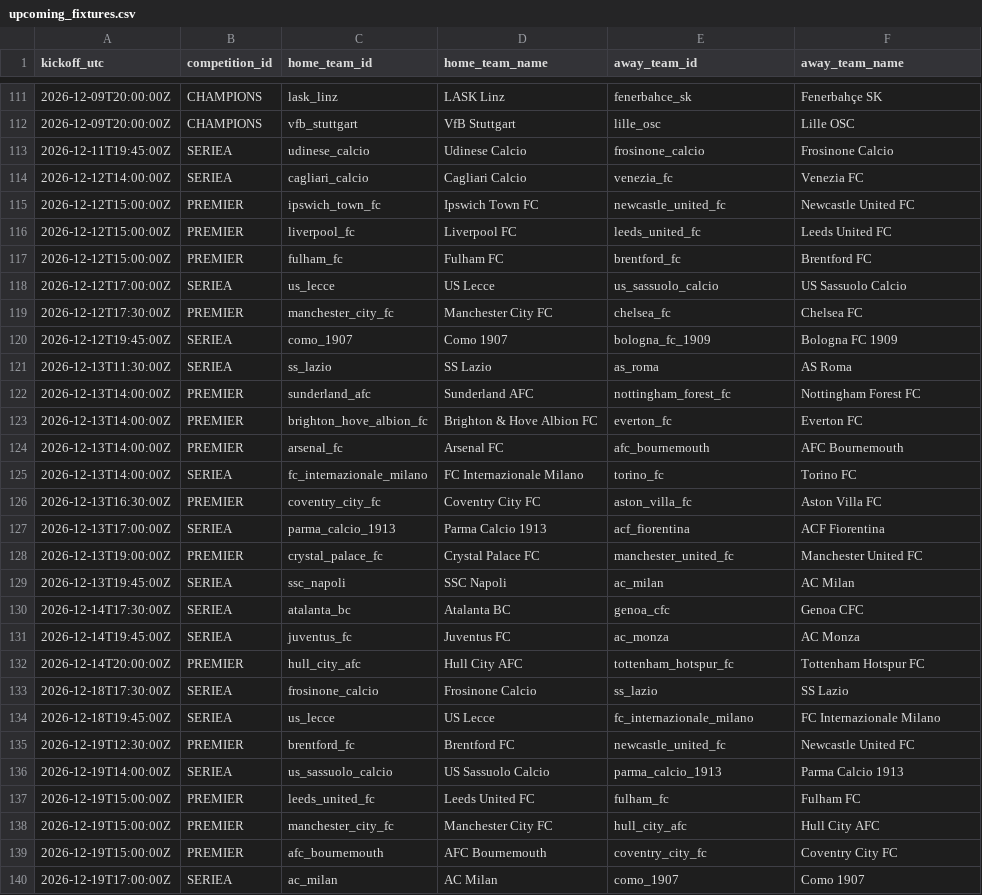
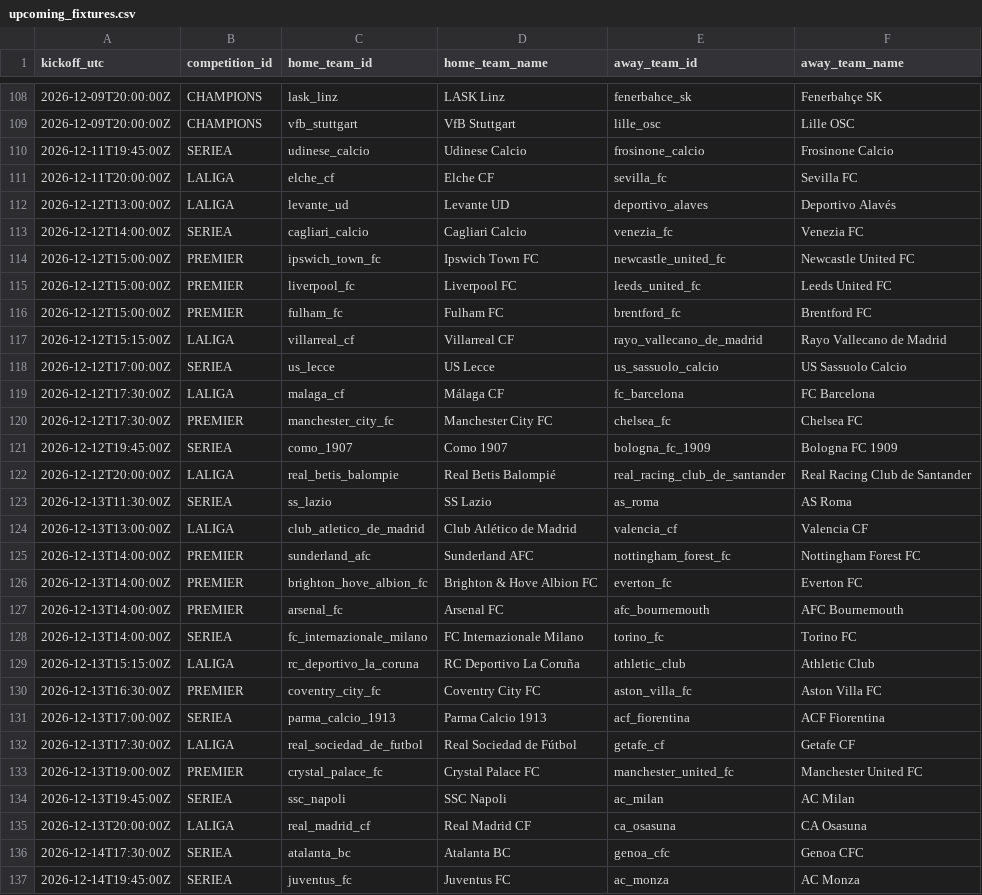
Before and after one commit to alesinho777/botinho777, a CSV file: data/raw/upcoming_fixtures.csv, drawn as a sheet; only a part is shown, gaps mark what is left out; the shorter side is filled out with more unchanged rows; the diff covers the shown part only; the diff names each change by its address in the sheet, - before the commit and + after, or states it on an @@ line.

```diff
--- a/data/raw/upcoming_fixtures.csv
+++ b/data/raw/upcoming_fixtures.csv
+row 111: 2026-12-11T20:00:00Z | LALIGA | elche_cf | Elche CF | sevilla_fc | Sevilla FC
+row 112: 2026-12-12T13:00:00Z | LALIGA | levante_ud | Levante UD | deportivo_alaves | Deportivo Alavés
+row 117: 2026-12-12T15:15:00Z | LALIGA | villarreal_cf | Villarreal CF | rayo_vallecano_de_madrid | Rayo Vallecano de Madrid
+row 119: 2026-12-12T17:30:00Z | LALIGA | malaga_cf | Málaga CF | fc_barcelona | FC Barcelona
+row 122: 2026-12-12T20:00:00Z | LALIGA | real_betis_balompie | Real Betis Balompié | real_racing_club_de_santander | Real Racing Club de Santander
+row 124: 2026-12-13T13:00:00Z | LALIGA | club_atletico_de_madrid | Club Atlético de Madrid | valencia_cf | Valencia CF
+row 129: 2026-12-13T15:15:00Z | LALIGA | rc_deportivo_la_coruna | RC Deportivo La Coruña | athletic_club | Athletic Club
+row 132: 2026-12-13T17:30:00Z | LALIGA | real_sociedad_de_futbol | Real Sociedad de Fútbol | getafe_cf | Getafe CF
+row 135: 2026-12-13T20:00:00Z | LALIGA | real_madrid_cf | Real Madrid CF | ca_osasuna | CA Osasuna
```
Also changed, not shown: 4 added rows and 3 removed rows elsewhere in this file, data/raw/real_matches.csv.
